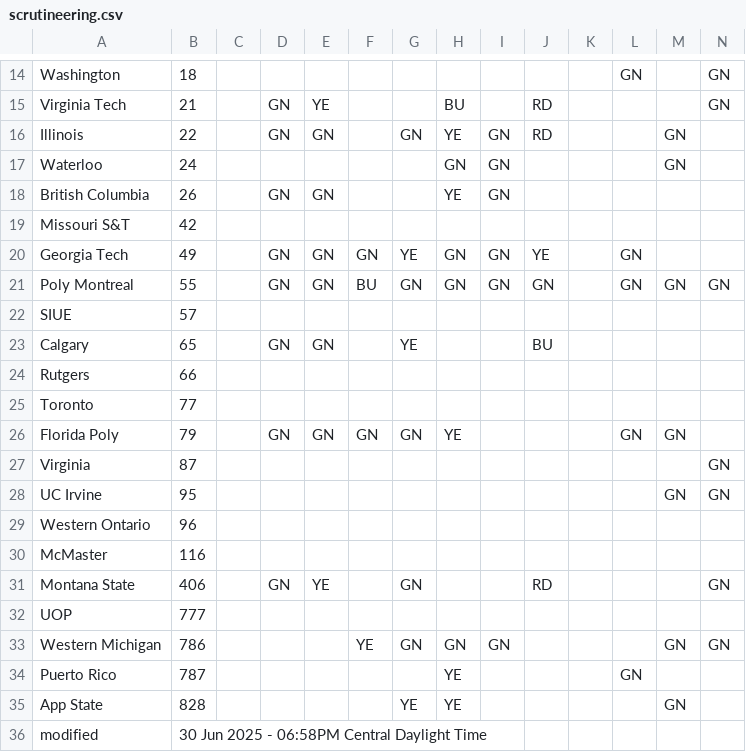
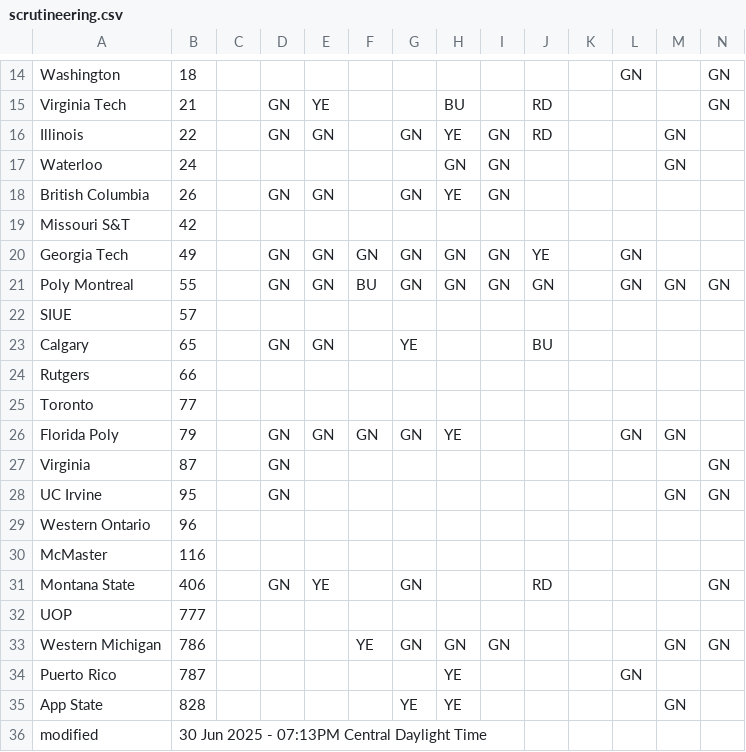
Before and after one commit to jtmullen/fsgp-2025-site, a CSV file: _data/scrutineering.csv, drawn as a sheet; only a part is shown, gaps mark what is left out.

```diff
--- a/_data/scrutineering.csv
+++ b/_data/scrutineering.csv
@@ -17,5 +17,5 @@ Illinois,22,,GN,GN,,GN,YE,GN,RD,,,GN,
 Waterloo,24,,,,,,GN,GN,,,,GN,
-British Columbia,26,,GN,GN,,,YE,GN,,,,,
+British Columbia,26,,GN,GN,,GN,YE,GN,,,,,
 Missouri S&T,42,,,,,,,,,,,,
-Georgia Tech,49,,GN,GN,GN,YE,GN,GN,YE,,GN,,
+Georgia Tech,49,,GN,GN,GN,GN,GN,GN,YE,,GN,,
 Poly Montreal,55,,GN,GN,BU,GN,GN,GN,GN,,GN,GN,GN
@@ -26,4 +26,4 @@ Toronto,77,,,,,,,,,,,,
 Florida Poly,79,,GN,GN,GN,GN,YE,,,,GN,GN,
-Virginia,87,,,,,,,,,,,,GN
-UC Irvine,95,,,,,,,,,,,GN,GN
+Virginia,87,,GN,,,,,,,,,,GN
+UC Irvine,95,,GN,,,,,,,,,GN,GN
 Western Ontario,96,,,,,,,,,,,,
@@ -35,2 +35,2 @@ Puerto Rico,787,,,,,,YE,,,,GN,,
 App State,828,,,,,YE,YE,,,,,GN,
-modified,30 Jun 2025 - 06:58PM Central Daylight Time,,,,,,,,,,,
+modified,30 Jun 2025 - 07:13PM Central Daylight Time,,,,,,,,,,,
```
